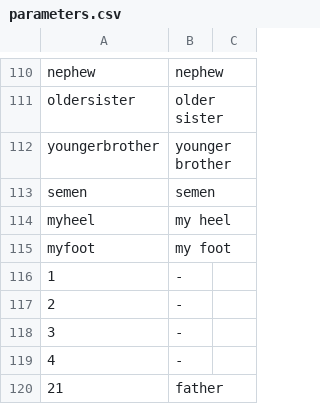
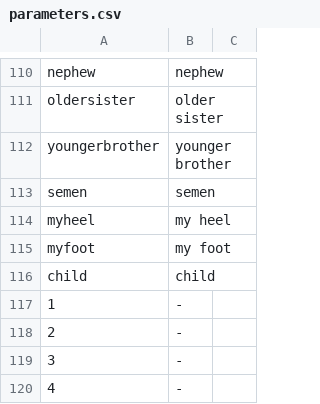
Before and after one commit to fmatter/TuCaLex, a CSV file: cldf/parameters.csv, drawn as a sheet; only a part is shown, gaps mark what is left out; the shorter side is filled out with more unchanged rows; the diff names each change by its address in the sheet, - before the commit and + after, or states it on an @@ line.

```diff
--- a/cldf/parameters.csv
+++ b/cldf/parameters.csv
+row 116: child | child
```
Also changed, not shown: cldf/cognates.csv, cldf/forms.csv, 2 other files.
